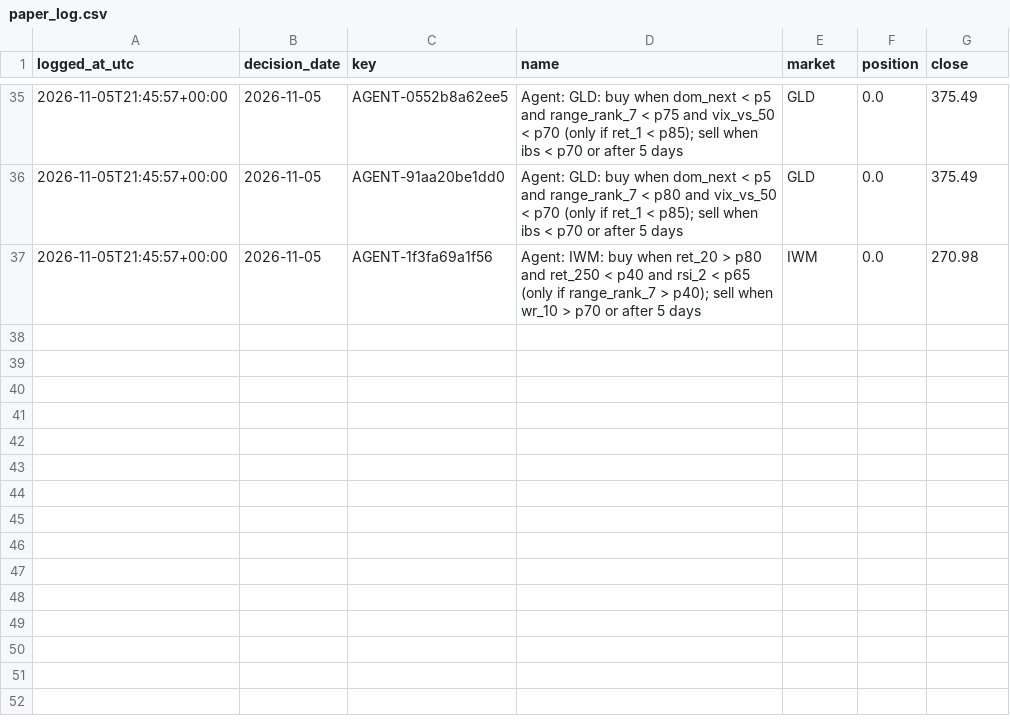
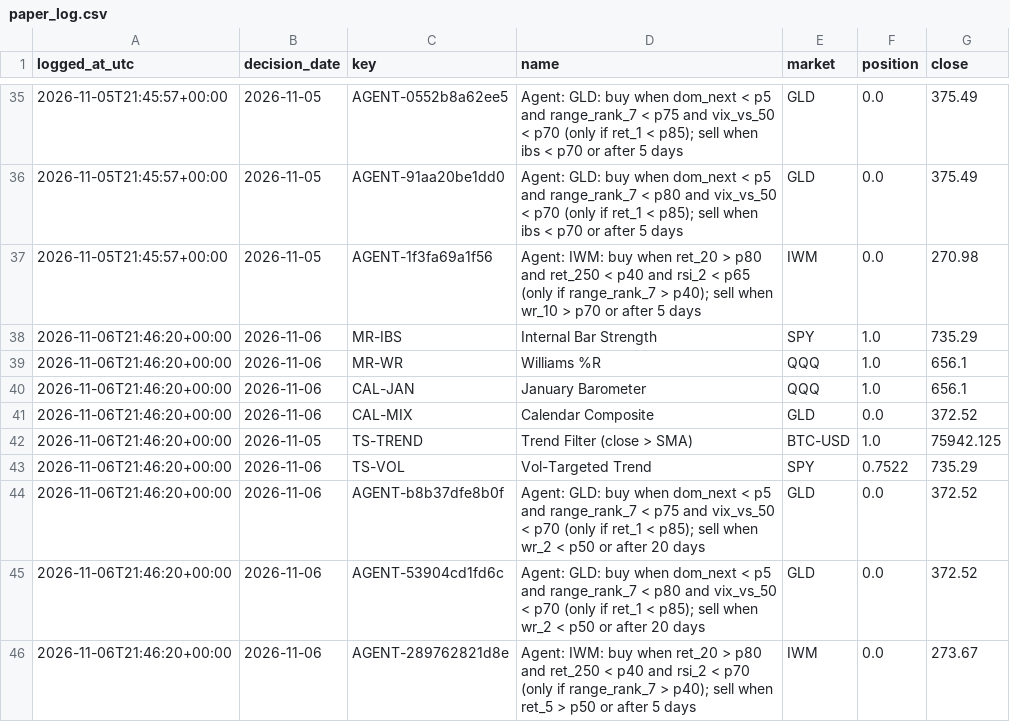
Before and after one commit to JC-Cola/backtest-lab, a CSV file: agent_memory/paper_log.csv, drawn as a sheet; only a part is shown, gaps mark what is left out; the diff names each change by its address in the sheet, - before the commit and + after, or states it on an @@ line.

```diff
--- a/agent_memory/paper_log.csv
+++ b/agent_memory/paper_log.csv
+row 38: 2026-11-06T21:46:20+00:00 | 2026-11-06 | MR-IBS | Internal Bar Strength | SPY | 1.0 | 735.29
+row 39: 2026-11-06T21:46:20+00:00 | 2026-11-06 | MR-WR | Williams %R | QQQ | 1.0 | 656.1
+row 40: 2026-11-06T21:46:20+00:00 | 2026-11-06 | CAL-JAN | January Barometer | QQQ | 1.0 | 656.1
+row 41: 2026-11-06T21:46:20+00:00 | 2026-11-06 | CAL-MIX | Calendar Composite | GLD | 0.0 | 372.52
+row 42: 2026-11-06T21:46:20+00:00 | 2026-11-05 | TS-TREND | Trend Filter (close > SMA) | BTC-USD | 1.0 | 75942.125
+row 43: 2026-11-06T21:46:20+00:00 | 2026-11-06 | TS-VOL | Vol-Targeted Trend | SPY | 0.7522 | 735.29
+row 44: 2026-11-06T21:46:20+00:00 | 2026-11-06 | AGENT-b8b37dfe8b0f | Agent: GLD: buy when dom_next < p5 and range_rank_7 < p75 and vix_vs_50 < p70 (only if ret_1 < p85); sell when wr_2 < p50 or after 20 days | GLD | 0.0 | 372.52
+row 45: 2026-11-06T21:46:20+00:00 | 2026-11-06 | AGENT-53904cd1fd6c | Agent: GLD: buy when dom_next < p5 and range_rank_7 < p80 and vix_vs_50 < p70 (only if ret_1 < p85); sell when wr_2 < p50 or after 20 days | GLD | 0.0 | 372.52
+row 46: 2026-11-06T21:46:20+00:00 | 2026-11-06 | AGENT-289762821d8e | Agent: IWM: buy when ret_20 > p80 and ret_250 < p40 and rsi_2 < p70 (only if range_rank_7 > p40); sell when ret_5 > p50 or after 5 days | IWM | 0.0 | 273.67
```
Also changed, not shown: 6 other files.
